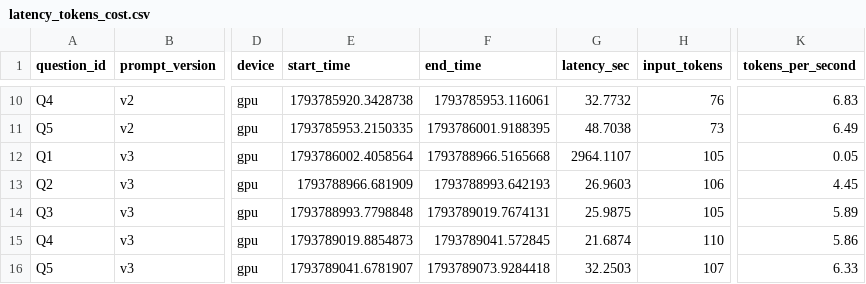
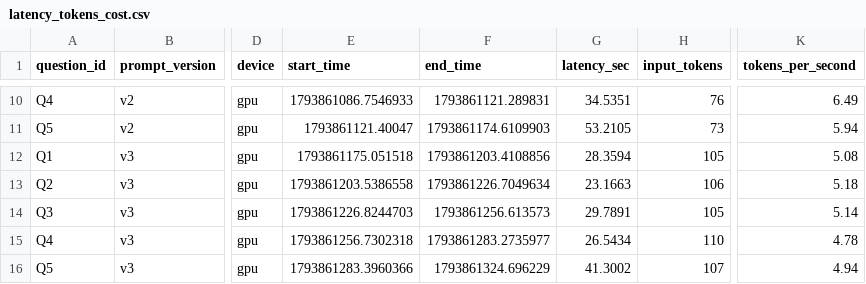
Before and after one commit to anmol-sinha-coder/BITS-MLOps-AIMLZG523_Assignment-2, a CSV file: outputs/latency_tokens_cost.csv, drawn as a sheet; only a part is shown, gaps mark what is left out; the diff covers the shown part only; the diff names each change by its address in the sheet, - before the commit and + after, or states it on an @@ line.

```diff
--- a/outputs/latency_tokens_cost.csv
+++ b/outputs/latency_tokens_cost.csv
-E10 (start_time): 1793785920.3428738
+E10 (start_time): 1793861086.7546933
-F10 (end_time): 1793785953.116061
+F10 (end_time): 1793861121.289831
-G10 (latency_sec): 32.7732
+G10 (latency_sec): 34.5351
-K10 (tokens_per_second): 6.83
+K10 (tokens_per_second): 6.49
-E11 (start_time): 1793785953.2150335
+E11 (start_time): 1793861121.40047
-F11 (end_time): 1793786001.9188395
+F11 (end_time): 1793861174.6109903
-G11 (latency_sec): 48.7038
+G11 (latency_sec): 53.2105
-K11 (tokens_per_second): 6.49
+K11 (tokens_per_second): 5.94
-E12 (start_time): 1793786002.4058564
+E12 (start_time): 1793861175.051518
-F12 (end_time): 1793788966.5165668
+F12 (end_time): 1793861203.4108856
-G12 (latency_sec): 2964.1107
+G12 (latency_sec): 28.3594
-K12 (tokens_per_second): 0.05
+K12 (tokens_per_second): 5.08
-E13 (start_time): 1793788966.681909
+E13 (start_time): 1793861203.5386558
-F13 (end_time): 1793788993.642193
+F13 (end_time): 1793861226.7049634
-G13 (latency_sec): 26.9603
+G13 (latency_sec): 23.1663
-K13 (tokens_per_second): 4.45
+K13 (tokens_per_second): 5.18
-E14 (start_time): 1793788993.7798848
+E14 (start_time): 1793861226.8244703
-F14 (end_time): 1793789019.7674131
+F14 (end_time): 1793861256.613573
-G14 (latency_sec): 25.9875
+G14 (latency_sec): 29.7891
-K14 (tokens_per_second): 5.89
+K14 (tokens_per_second): 5.14
-E15 (start_time): 1793789019.8854873
+E15 (start_time): 1793861256.7302318
-F15 (end_time): 1793789041.572845
+F15 (end_time): 1793861283.2735977
-G15 (latency_sec): 21.6874
+G15 (latency_sec): 26.5434
-K15 (tokens_per_second): 5.86
+K15 (tokens_per_second): 4.78
-E16 (start_time): 1793789041.6781907
+E16 (start_time): 1793861283.3960366
-F16 (end_time): 1793789073.9284418
+F16 (end_time): 1793861324.696229
-G16 (latency_sec): 32.2503
+G16 (latency_sec): 41.3002
-K16 (tokens_per_second): 6.33
+K16 (tokens_per_second): 4.94
```
Also changed, not shown: 32 edited cells elsewhere in this file, outputs/prompt_evaluation_results.csv, 6 other files.
